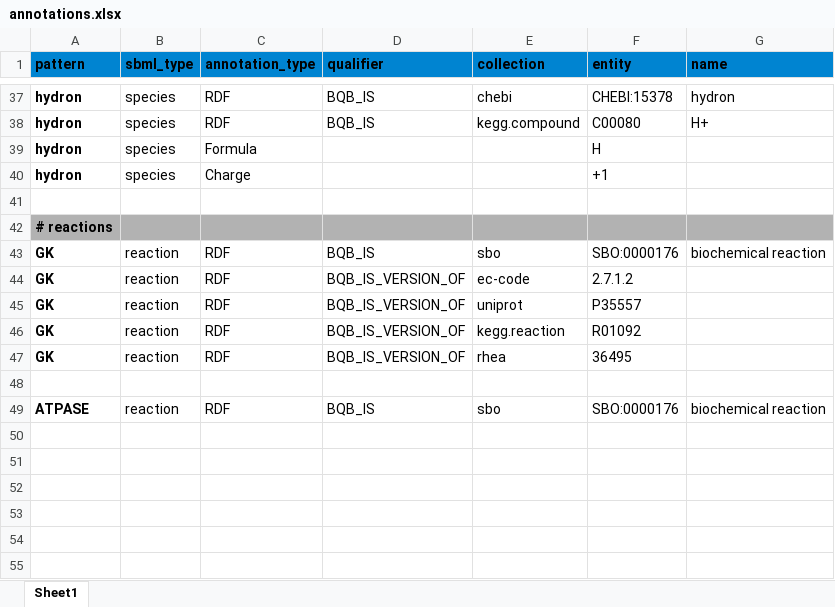
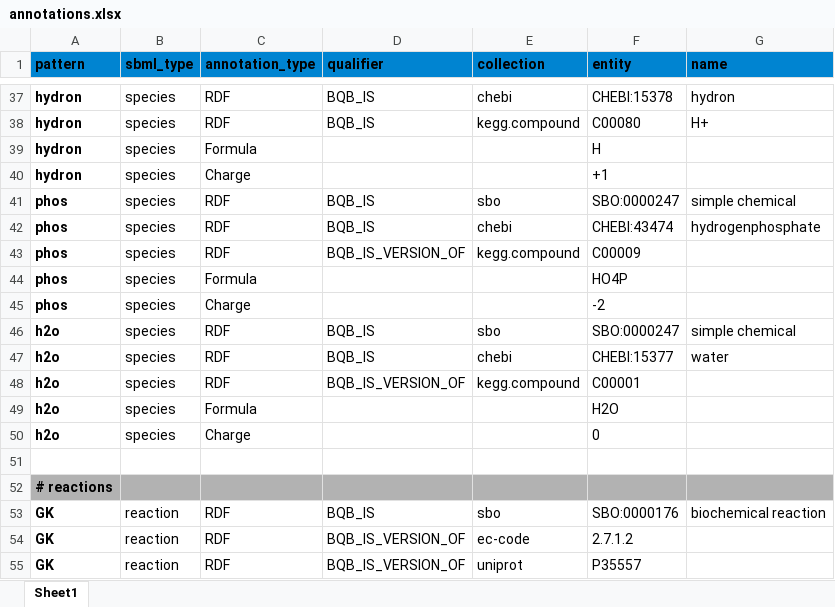
Before and after one commit to matthiaskoenig/sbmlutils, an Excel workbook: sbmlutils/examples/models/tiny_model/annotations.xlsx, sheet Sheet1, drawn as a sheet; only a part is shown, gaps mark what is left out; the shorter side is filled out with more unchanged rows; values as stored, in another font and other column widths than the file's, no borders; the diff names each change by its address in the sheet, - before the commit and + after, or states it on an @@ line.

```diff
--- a/sbmlutils/examples/models/tiny_model/annotations.xlsx (sheet Sheet1)
+++ b/sbmlutils/examples/models/tiny_model/annotations.xlsx (sheet Sheet1)
+row 41: phos | species | RDF | BQB_IS | sbo | SBO:0000247 | simple chemical
+row 42: phos | species | RDF | BQB_IS | chebi | CHEBI:43474 | hydrogenphosphate
+row 43: phos | species | RDF | BQB_IS_VERSION_OF | kegg.compound | C00009
+row 44: phos | species | Formula |  |  | HO4P
+row 45: phos | species | Charge |  |  | -2
+row 46: h2o | species | RDF | BQB_IS | sbo | SBO:0000247 | simple chemical
+row 47: h2o | species | RDF | BQB_IS | chebi | CHEBI:15377 | water
+row 48: h2o | species | RDF | BQB_IS_VERSION_OF | kegg.compound | C00001
+row 49: h2o | species | Formula |  |  | H2O
+row 50: h2o | species | Charge |  |  | 0
```
Also changed, not shown: 9 other files.
